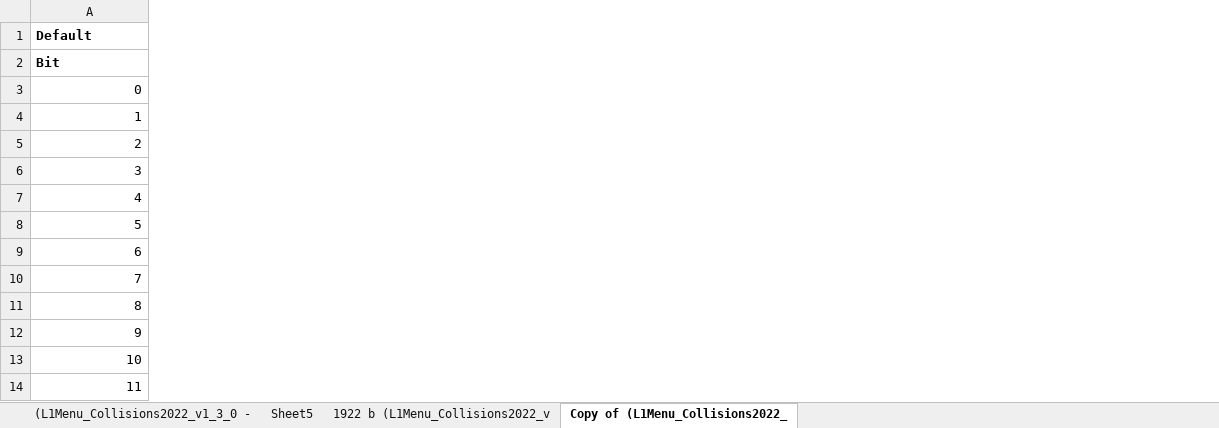
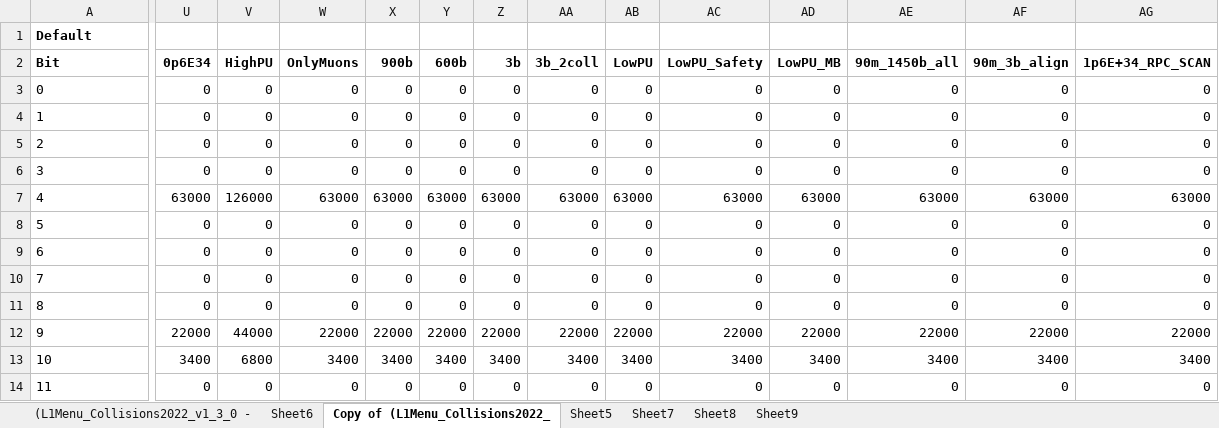
Before and after one commit to cms-l1-dpg/L1MenuRun3, an Excel workbook: official/L1Menu_Collisions2022_v1_3_0/PrescaleTable/L1Menu_Collisions2022_v1_3_0-13.6TeV.xlsx, sheet Copy of (L1Menu_Collisions2022_, drawn as a sheet; only a part is shown, gaps mark what is left out; values as stored, in another font and other column widths than the file's, no borders; charts and pictures and conditional formats not drawn; the diff covers the shown part only; the diff names each change by its address in the sheet, - before the commit and + after, or states it on an @@ line.

```diff
--- a/official/L1Menu_Collisions2022_v1_3_0/PrescaleTable/L1Menu_Collisions2022_v1_3_0-13.6TeV.xlsx (sheet Copy of (L1Menu_Collisions2022_)
+++ b/official/L1Menu_Collisions2022_v1_3_0/PrescaleTable/L1Menu_Collisions2022_v1_3_0-13.6TeV.xlsx (sheet Copy of (L1Menu_Collisions2022_)
-sheet tab: 1922 b (L1Menu_Collisions2022_v
+sheet tab: Sheet6
+sheet tab: Sheet7
+sheet tab: Sheet8
+sheet tab: Sheet9
@@ sheet tab order changed: (L1Menu_Collisions2022_v1_3_0 - | Sheet6 | Copy of (L1Menu_Collisions2022_ | Sheet5 | Sheet7 | Sheet8 | Sheet9 @@
+column U (0p6E34), rows 3-14: 0 | 0 | 0 | 0 | 63000 | 0 | 0 | 0 | 0 | 22000 | 3400 | 0
+column V (HighPU), rows 3-14: 0 | 0 | 0 | 0 | 126000 | 0 | 0 | 0 | 0 | 44000 | 6800 | 0
+column W (OnlyMuons), rows 3-14: 0 | 0 | 0 | 0 | 63000 | 0 | 0 | 0 | 0 | 22000 | 3400 | 0
+column X (900b), rows 3-14: 0 | 0 | 0 | 0 | 63000 | 0 | 0 | 0 | 0 | 22000 | 3400 | 0
+column Y (600b), rows 3-14: 0 | 0 | 0 | 0 | 63000 | 0 | 0 | 0 | 0 | 22000 | 3400 | 0
+column Z (3b), rows 3-14: 0 | 0 | 0 | 0 | 63000 | 0 | 0 | 0 | 0 | 22000 | 3400 | 0
+column AA (3b_2coll), rows 3-14: 0 | 0 | 0 | 0 | 63000 | 0 | 0 | 0 | 0 | 22000 | 3400 | 0
+column AB (LowPU), rows 3-14: 0 | 0 | 0 | 0 | 63000 | 0 | 0 | 0 | 0 | 22000 | 3400 | 0
+column AC (LowPU_Safety), rows 3-14: 0 | 0 | 0 | 0 | 63000 | 0 | 0 | 0 | 0 | 22000 | 3400 | 0
+column AD (LowPU_MB), rows 3-14: 0 | 0 | 0 | 0 | 63000 | 0 | 0 | 0 | 0 | 22000 | 3400 | 0
+column AE (90m_1450b_all), rows 3-14: 0 | 0 | 0 | 0 | 63000 | 0 | 0 | 0 | 0 | 22000 | 3400 | 0
+column AF (90m_3b_align), rows 3-14: 0 | 0 | 0 | 0 | 63000 | 0 | 0 | 0 | 0 | 22000 | 3400 | 0
+column AG (1p6E+34_RPC_SCAN), rows 3-14: 0 | 0 | 0 | 0 | 63000 | 0 | 0 | 0 | 0 | 22000 | 3400 | 0
-A3:A14 alignment: right
+A3:A14 alignment: left
```
Also changed, not shown: 2 added columns, 258 edited cells and cell formats elsewhere in this sheet, sheet Sheet5, sheet (L1Menu_Collisions2022_v1_3_0 -, charts or pictures, 1 other file.
